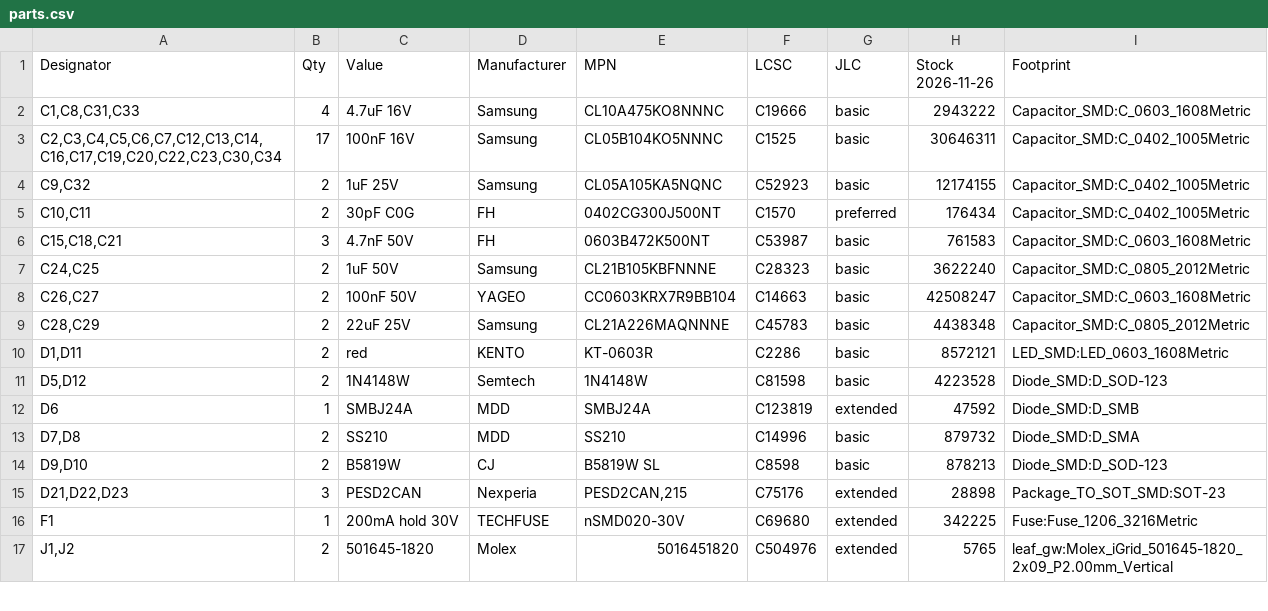
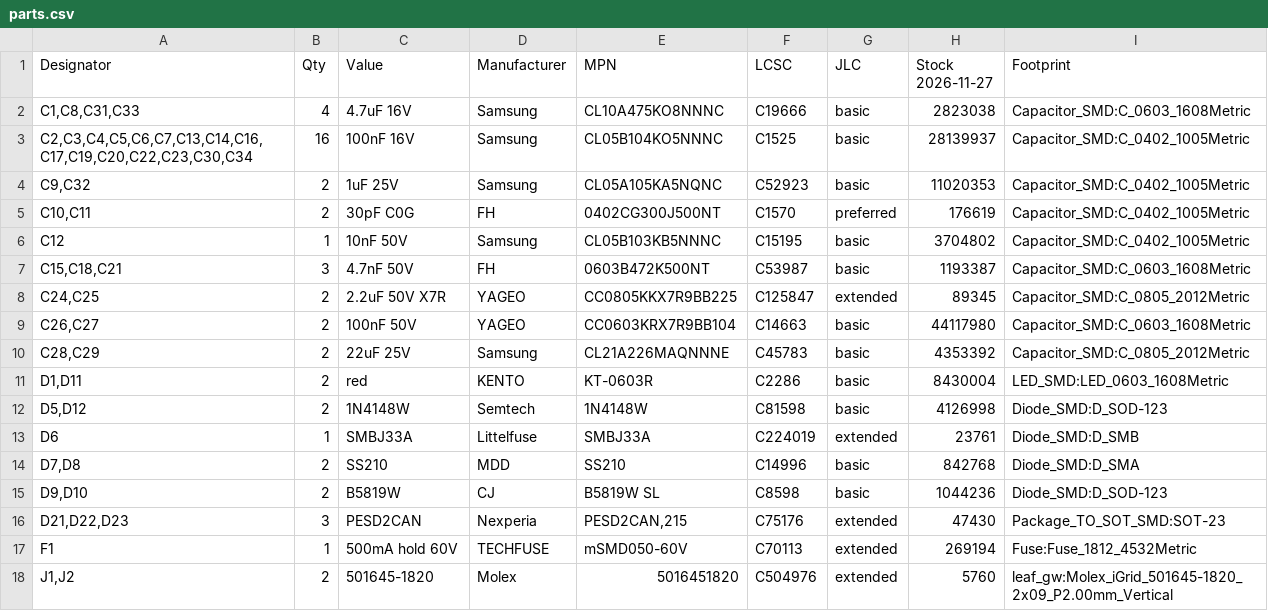
Before and after one commit to siigna/leaf-gw, a CSV file: hardware/board/out/parts.csv, drawn as a sheet; only a part is shown; the diff covers the shown part only.

```diff
--- a/hardware/board/out/parts.csv
+++ b/hardware/board/out/parts.csv
@@ -1,17 +1,18 @@
-Designator,Qty,Value,Manufacturer,MPN,LCSC,JLC,Stock 2026-11-26,Footprint
-"C1,C8,C31,C33",4,4.7uF 16V,Samsung,CL10A475KO8NNNC,C19666,basic,2943222,Capacitor_SMD:C_0603_1608Metric
-"C2,C3,C4,C5,C6,C7,C12,C13,C14,C16,C17,C19,C20,C22,C23,C30,C34",17,100nF 16V,Samsung,CL05B104KO5NNNC,C1525,basic,30646311,Capacitor_SMD:C_0402_1005Metric
-"C9,C32",2,1uF 25V,Samsung,CL05A105KA5NQNC,C52923,basic,12174155,Capacitor_SMD:C_0402_1005Metric
-"C10,C11",2,30pF C0G,FH,0402CG300J500NT,C1570,preferred,176434,Capacitor_SMD:C_0402_1005Metric
-"C15,C18,C21",3,4.7nF 50V,FH,0603B472K500NT,C53987,basic,761583,Capacitor_SMD:C_0603_1608Metric
-"C24,C25",2,1uF 50V,Samsung,CL21B105KBFNNNE,C28323,basic,3622240,Capacitor_SMD:C_0805_2012Metric
-"C26,C27",2,100nF 50V,YAGEO,CC0603KRX7R9BB104,C14663,basic,42508247,Capacitor_SMD:C_0603_1608Metric
-"C28,C29",2,22uF 25V,Samsung,CL21A226MAQNNNE,C45783,basic,4438348,Capacitor_SMD:C_0805_2012Metric
-"D1,D11",2,red,KENTO,KT-0603R,C2286,basic,8572121,LED_SMD:LED_0603_1608Metric
-"D5,D12",2,1N4148W,Semtech,1N4148W,C81598,basic,4223528,Diode_SMD:D_SOD-123
-D6,1,SMBJ24A,MDD,SMBJ24A,C123819,extended,47592,Diode_SMD:D_SMB
-"D7,D8",2,SS210,MDD,SS210,C14996,basic,879732,Diode_SMD:D_SMA
-"D9,D10",2,B5819W,CJ,B5819W SL,C8598,basic,878213,Diode_SMD:D_SOD-123
-"D21,D22,D23",3,PESD2CAN,Nexperia,"PESD2CAN,215",C75176,extended,28898,Package_TO_SOT_SMD:SOT-23
-F1,1,200mA hold 30V,TECHFUSE,nSMD020-30V,C69680,extended,342225,Fuse:Fuse_1206_3216Metric
-"J1,J2",2,501645-1820,Molex,5016451820,C504976,extended,5765,leaf_gw:Molex_iGrid_501645-1820_2x09_P2.00mm_Vertical
+Designator,Qty,Value,Manufacturer,MPN,LCSC,JLC,Stock 2026-11-27,Footprint
+"C1,C8,C31,C33",4,4.7uF 16V,Samsung,CL10A475KO8NNNC,C19666,basic,2823038,Capacitor_SMD:C_0603_1608Metric
+"C2,C3,C4,C5,C6,C7,C13,C14,C16,C17,C19,C20,C22,C23,C30,C34",16,100nF 16V,Samsung,CL05B104KO5NNNC,C1525,basic,28139937,Capacitor_SMD:C_0402_1005Metric
+"C9,C32",2,1uF 25V,Samsung,CL05A105KA5NQNC,C52923,basic,11020353,Capacitor_SMD:C_0402_1005Metric
+"C10,C11",2,30pF C0G,FH,0402CG300J500NT,C1570,preferred,176619,Capacitor_SMD:C_0402_1005Metric
+C12,1,10nF 50V,Samsung,CL05B103KB5NNNC,C15195,basic,3704802,Capacitor_SMD:C_0402_1005Metric
+"C15,C18,C21",3,4.7nF 50V,FH,0603B472K500NT,C53987,basic,1193387,Capacitor_SMD:C_0603_1608Metric
+"C24,C25",2,2.2uF 50V X7R,YAGEO,CC0805KKX7R9BB225,C125847,extended,89345,Capacitor_SMD:C_0805_2012Metric
+"C26,C27",2,100nF 50V,YAGEO,CC0603KRX7R9BB104,C14663,basic,44117980,Capacitor_SMD:C_0603_1608Metric
+"C28,C29",2,22uF 25V,Samsung,CL21A226MAQNNNE,C45783,basic,4353392,Capacitor_SMD:C_0805_2012Metric
+"D1,D11",2,red,KENTO,KT-0603R,C2286,basic,8430004,LED_SMD:LED_0603_1608Metric
+"D5,D12",2,1N4148W,Semtech,1N4148W,C81598,basic,4126998,Diode_SMD:D_SOD-123
+D6,1,SMBJ33A,Littelfuse,SMBJ33A,C224019,extended,23761,Diode_SMD:D_SMB
+"D7,D8",2,SS210,MDD,SS210,C14996,basic,842768,Diode_SMD:D_SMA
+"D9,D10",2,B5819W,CJ,B5819W SL,C8598,basic,1044236,Diode_SMD:D_SOD-123
+"D21,D22,D23",3,PESD2CAN,Nexperia,"PESD2CAN,215",C75176,extended,47430,Package_TO_SOT_SMD:SOT-23
+F1,1,500mA hold 60V,TECHFUSE,mSMD050-60V,C70113,extended,269194,Fuse:Fuse_1812_4532Metric
+"J1,J2",2,501645-1820,Molex,5016451820,C504976,extended,5760,leaf_gw:Molex_iGrid_501645-1820_2x09_P2.00mm_Vertical
```
Also changed, not shown: 41 edited cells elsewhere in this file, hardware/board/out/bom_jlcpcb.csv, hardware/board/out/no_connects.csv, 11 other files.
